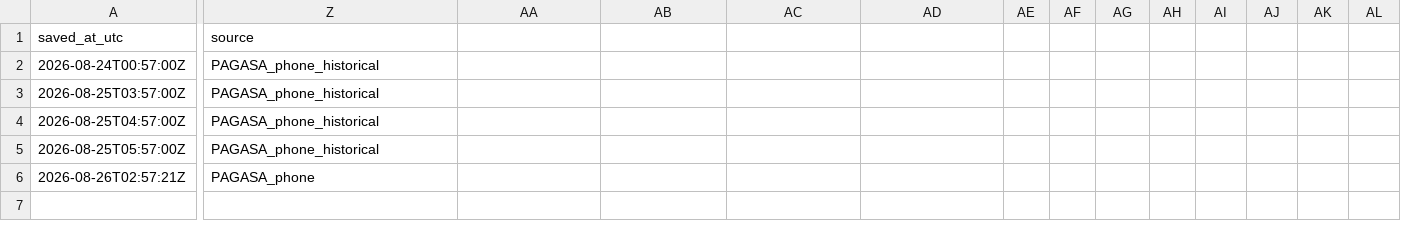
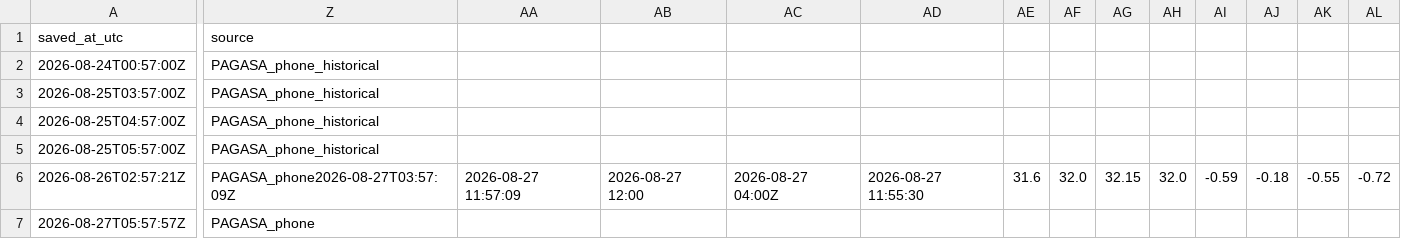
Before and after one commit to meautomatron/rpll-weather-data, a CSV file: rpll_pagasa_manual.csv, drawn as a sheet; only a part is shown, gaps mark what is left out; rows hold the shown columns only; the diff covers the shown part only; the diff names each change by its address in the sheet, - before the commit and + after, or states it on an @@ line.

Commit message:
RPLL data 2026-08-27T17:58:00+08:00 - rpll_pagasa_manual.csv

```diff
--- a/rpll_pagasa_manual.csv
+++ b/rpll_pagasa_manual.csv
-Z6 (source): PAGASA_phone
+Z6 (source): PAGASA_phone2026-08-27T03:57:09Z
-AA6: (empty)
+AA6: 2026-08-27 11:57:09
-AB6: (empty)
+AB6: 2026-08-27 12:00
-AC6: (empty)
+AC6: 2026-08-27 04:00Z
-AD6: (empty)
+AD6: 2026-08-27 11:55:30
-AE6: (empty)
+AE6: 31.6
-AF6: (empty)
+AF6: 32.0
-AG6: (empty)
+AG6: 32.15
-AH6: (empty)
+AH6: 32.0
-AI6: (empty)
+AI6: -0.59
-AJ6: (empty)
+AJ6: -0.18
-AK6: (empty)
+AK6: -0.55
-AL6: (empty)
+AL6: -0.72
+row 7: 2026-08-27T05:57:57Z | PAGASA_phone
```
Also changed, not shown: 13 edited cells elsewhere in this file.
